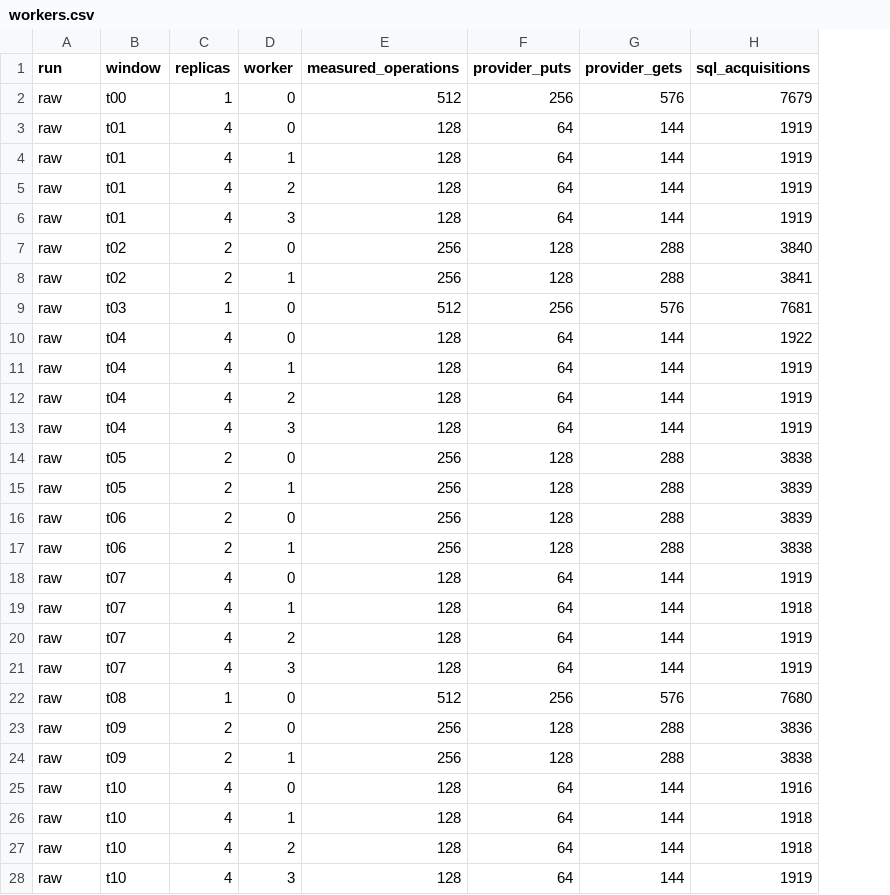
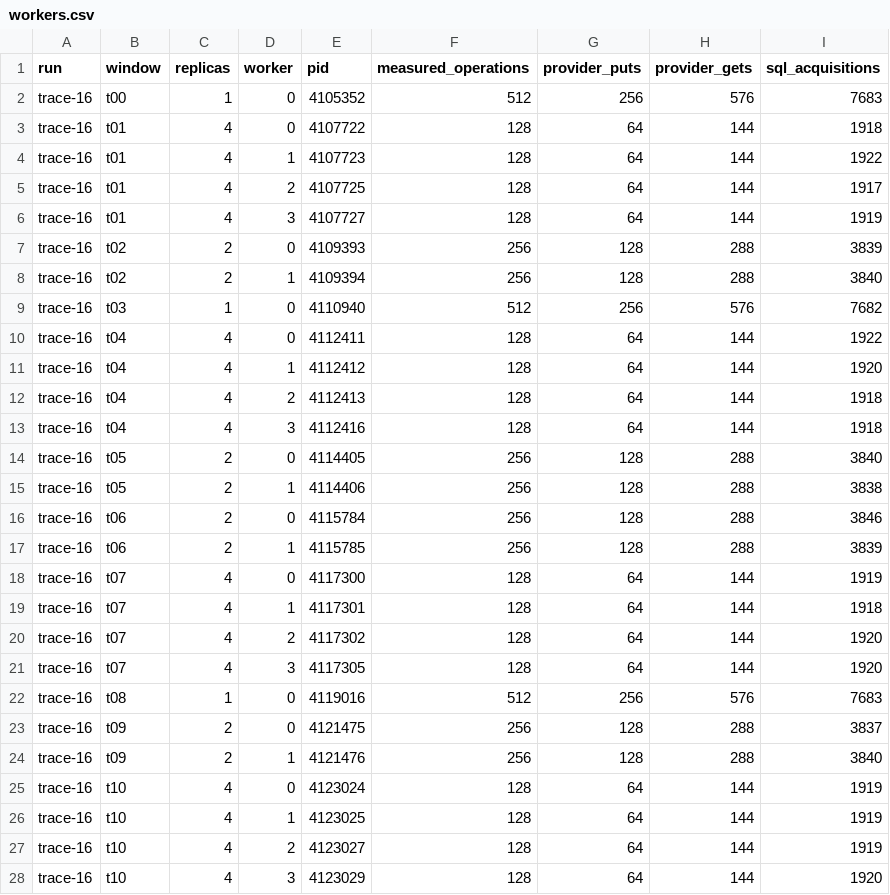
Before and after one commit to ai-pipestream/protomolt, a CSV file: docs/evidence/repository/external-rustfs-scaling/summary-trace/workers.csv, drawn as a sheet; only a part is shown; addresses are those after the commit; the diff covers the shown part only; the diff names each change by its address in the sheet, - before the commit and + after, or states it on an @@ line.

```diff
--- a/docs/evidence/repository/external-rustfs-scaling/summary-trace/workers.csv
+++ b/docs/evidence/repository/external-rustfs-scaling/summary-trace/workers.csv
+column E (pid), rows 2-28: 4105352 | 4107722 | 4107723 | 4107725 | 4107727 | 4109393 | 4109394 | 4110940 | 4112411 | 4112412 | 4112413 | 4112416 | 4114405 | 4114406 | 4115784 | 4115785 | 4117300 | 4117301 | 4117302 | 4117305 | 4119016 | 4121475 | 4121476 | 4123024 | 4123025 | 4123027 | 4123029
-A2:A28 (run): raw
+A2:A28 (run): trace-16
-I2 (sql_acquisitions): 7679
+I2 (sql_acquisitions): 7683
-I3 (sql_acquisitions): 1919
+I3 (sql_acquisitions): 1918
-I4 (sql_acquisitions): 1919
+I4 (sql_acquisitions): 1922
-I5 (sql_acquisitions): 1919
+I5 (sql_acquisitions): 1917
-I7 (sql_acquisitions): 3840
+I7 (sql_acquisitions): 3839
-I8 (sql_acquisitions): 3841
+I8 (sql_acquisitions): 3840
-I9 (sql_acquisitions): 7681
+I9 (sql_acquisitions): 7682
-I11 (sql_acquisitions): 1919
+I11 (sql_acquisitions): 1920
-I12:I13 (sql_acquisitions): 1919
+I12:I13 (sql_acquisitions): 1918
-I14 (sql_acquisitions): 3838
+I14 (sql_acquisitions): 3840
-I15 (sql_acquisitions): 3839
+I15 (sql_acquisitions): 3838
-I16 (sql_acquisitions): 3839
+I16 (sql_acquisitions): 3846
-I17 (sql_acquisitions): 3838
+I17 (sql_acquisitions): 3839
-I20:I21 (sql_acquisitions): 1919
+I20:I21 (sql_acquisitions): 1920
-I22 (sql_acquisitions): 7680
+I22 (sql_acquisitions): 7683
-I23 (sql_acquisitions): 3836
+I23 (sql_acquisitions): 3837
-I24 (sql_acquisitions): 3838
+I24 (sql_acquisitions): 3840
-I25 (sql_acquisitions): 1916
+I25 (sql_acquisitions): 1919
-I26:I27 (sql_acquisitions): 1918
+I26:I27 (sql_acquisitions): 1919
-I28 (sql_acquisitions): 1919
+I28 (sql_acquisitions): 1920
```
Also changed, not shown: 2 edited cells elsewhere in this file, docs/evidence/repository/external-rustfs-scaling/summary-trace/configs.csv, docs/evidence/repository/external-rustfs-scaling/summary-trace/windows.csv, 43 other files.
